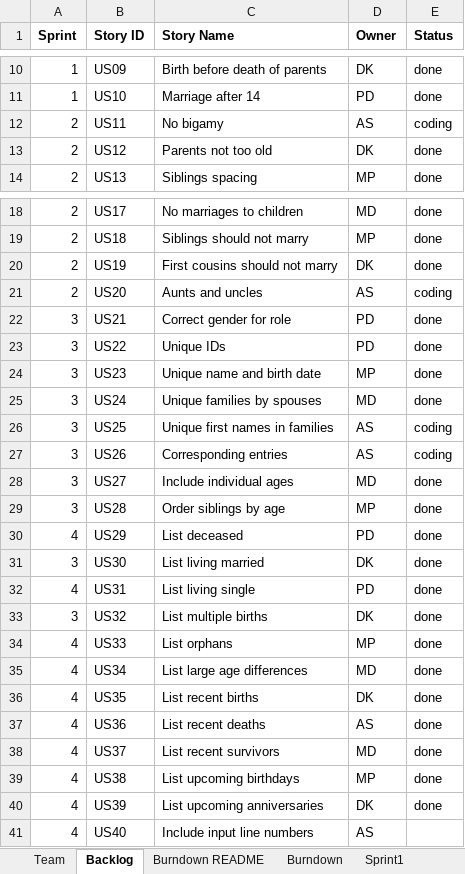
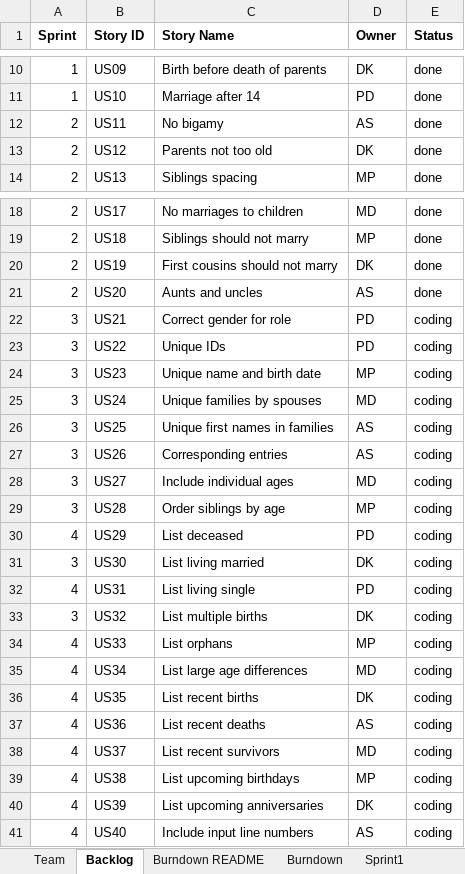
Before and after one commit to MKP21/Gedcom-Parser-CS555, an Excel workbook: ASDKMDMPPD.xlsx, sheet Backlog, drawn as a sheet; only a part is shown, gaps mark what is left out; values as stored, in another font and other column widths than the file's, no borders; the diff names each change by its address in the sheet, - before the commit and + after, or states it on an @@ line.

```diff
--- a/ASDKMDMPPD.xlsx (sheet Backlog)
+++ b/ASDKMDMPPD.xlsx (sheet Backlog)
-E12 (Status): coding
+E12 (Status): done
-E21 (Status): coding
+E21 (Status): done
-E22:E25 (Status): done
+E22:E25 (Status): coding
-E28:E40 (Status): done
+E28:E40 (Status): coding
-E41 (Status): (empty)
+E41 (Status): coding
```
Also changed, not shown: sheet Sprint2, 4 other files.
